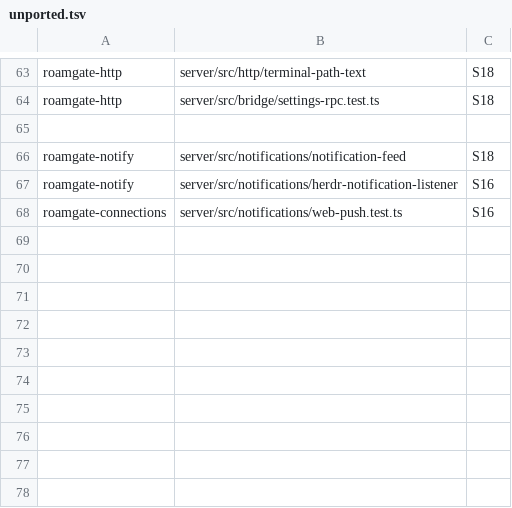
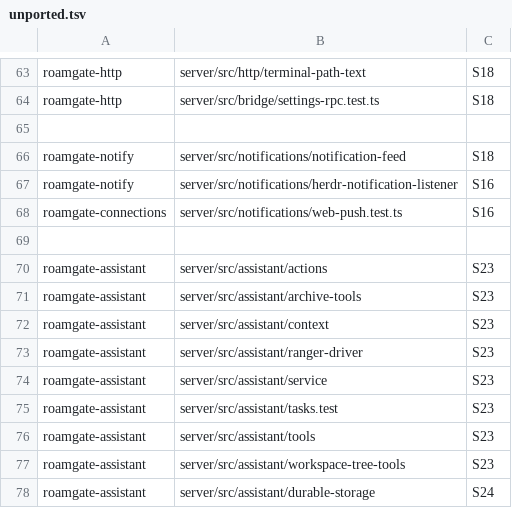
Before and after one commit to thiblahute/roamgate, a TSV file: parity/unported.tsv, drawn as a sheet; only a part is shown, gaps mark what is left out.

Commit message:
Add roamgate-assistant: Ranger's wire validators, task schedules and tasks.sqlite, opened both ways with Bun
The first part of S23: shared/assistant.ts's validators (held to
contract/vectors/assistant.json), task schedules on jiff (held to
task-schedule.json), the saved task validators of tasks.ts, and the task
storage of task-storage.ts (user_version 3, versions 1 and 2 migrated,
the version 3 additions kept in place), with every task-storage and errors
test ported and named in the ledger. tests/data_bun.rs opens tasks.sqlite
both ways: Bun's rows written back byte for byte, Rust's read and saved
again by Bun, an older version 1 database migrated, and both sides on one
open WAL database. The rest of the assistant waits in parity/unported.tsv.

```diff
--- a/parity/unported.tsv
+++ b/parity/unported.tsv
@@ -68 +68,11 @@ roamgate-notify	server/src/notifications/herdr-notification-listener	S16
 roamgate-connections	server/src/notifications/web-push.test.ts	S16
+
+roamgate-assistant	server/src/assistant/actions	S23
+roamgate-assistant	server/src/assistant/archive-tools	S23
+roamgate-assistant	server/src/assistant/context	S23
+roamgate-assistant	server/src/assistant/ranger-driver	S23
+roamgate-assistant	server/src/assistant/service	S23
+roamgate-assistant	server/src/assistant/tasks.test	S23
+roamgate-assistant	server/src/assistant/tools	S23
+roamgate-assistant	server/src/assistant/workspace-tree-tools	S23
+roamgate-assistant	server/src/assistant/durable-storage	S24
```
Also changed, not shown: parity/ledger.tsv, 11 other files.
